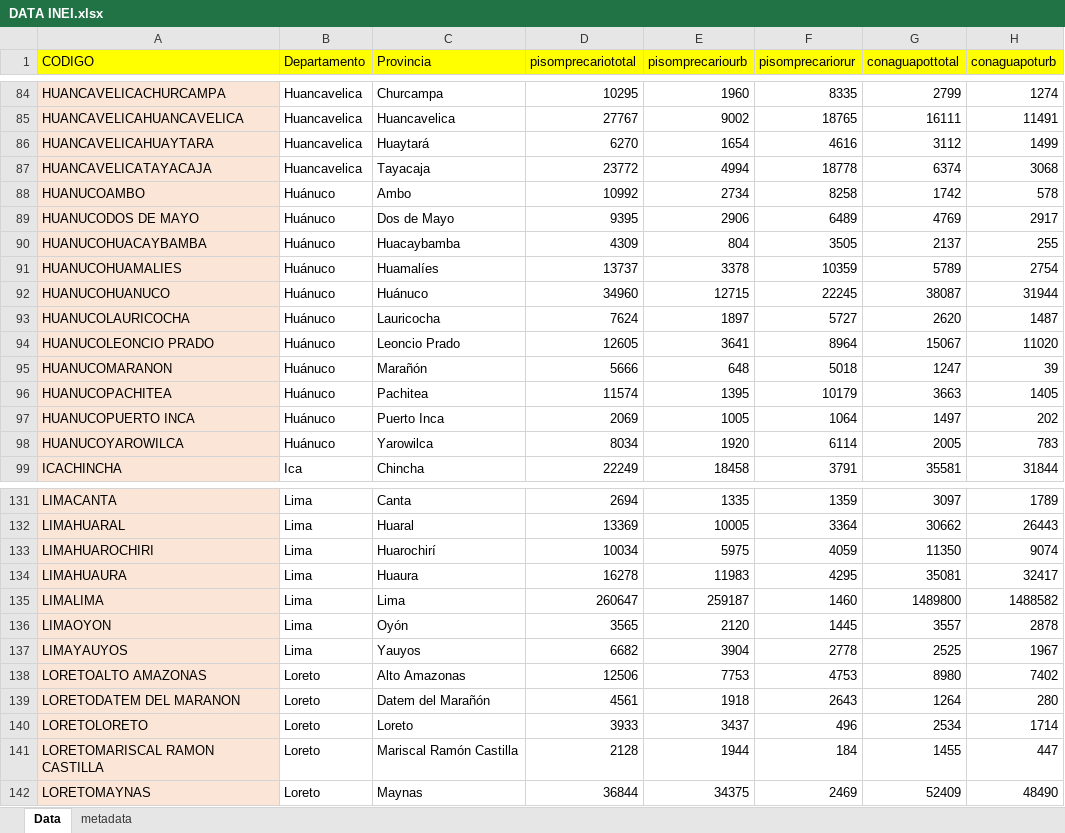
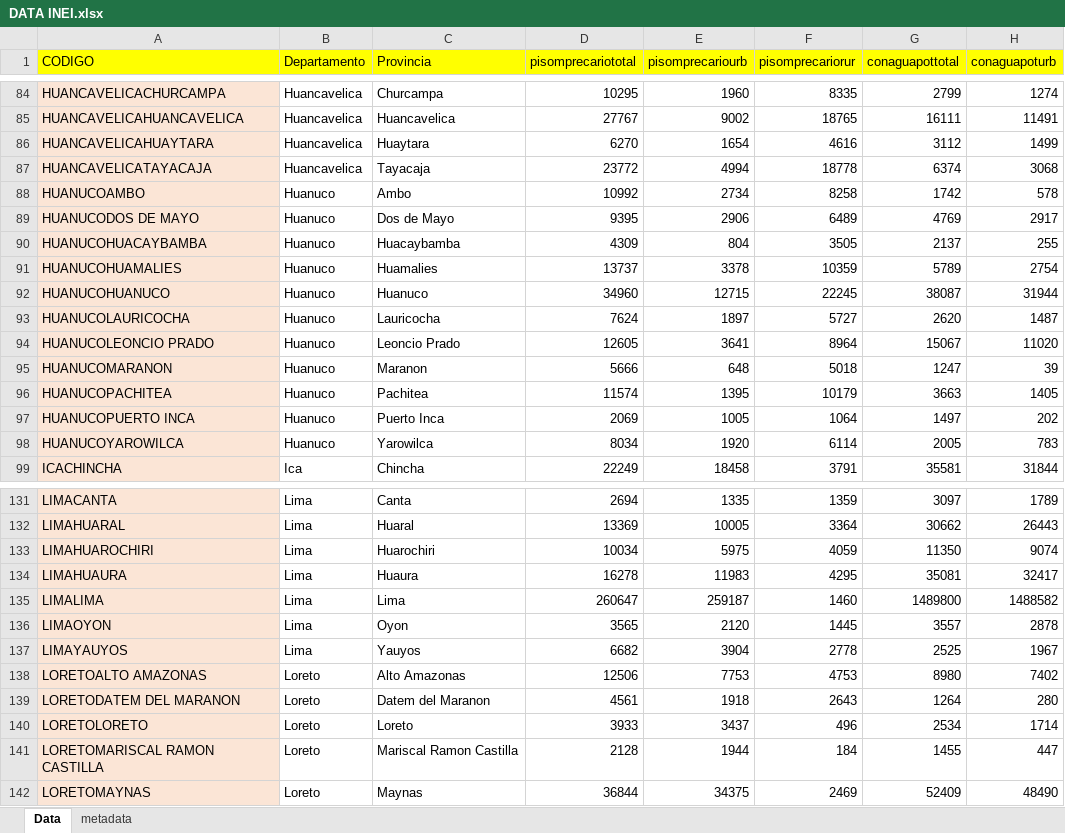
Before and after one commit to mariavenero99/mariavenero99, an Excel workbook: DATA INEI.xlsx, sheet Data, drawn as a sheet; only a part is shown, gaps mark what is left out; values as stored, in another font and other column widths than the file's, no borders; the diff covers the shown part only; the diff names each change by its address in the sheet, - before the commit and + after, or states it on an @@ line.

```diff
--- a/DATA INEI.xlsx (sheet Data)
+++ b/DATA INEI.xlsx (sheet Data)
-C86 (Provincia): Huaytará
+C86 (Provincia): Huaytara
-B88:B98 (Departamento): Huánuco
+B88:B98 (Departamento): Huanuco
-C91 (Provincia): Huamalíes
+C91 (Provincia): Huamalies
-C92 (Provincia): Huánuco
+C92 (Provincia): Huanuco
-C95 (Provincia): Marañón
+C95 (Provincia): Maranon
-C133 (Provincia): Huarochirí
+C133 (Provincia): Huarochiri
-C136 (Provincia): Oyón
+C136 (Provincia): Oyon
-C139 (Provincia): Datem del Marañón
+C139 (Provincia): Datem del Maranon
-C141 (Provincia): Mariscal Ramón Castilla
+C141 (Provincia): Mariscal Ramon Castilla
```
Also changed, not shown: 80 edited cells elsewhere in this sheet.
